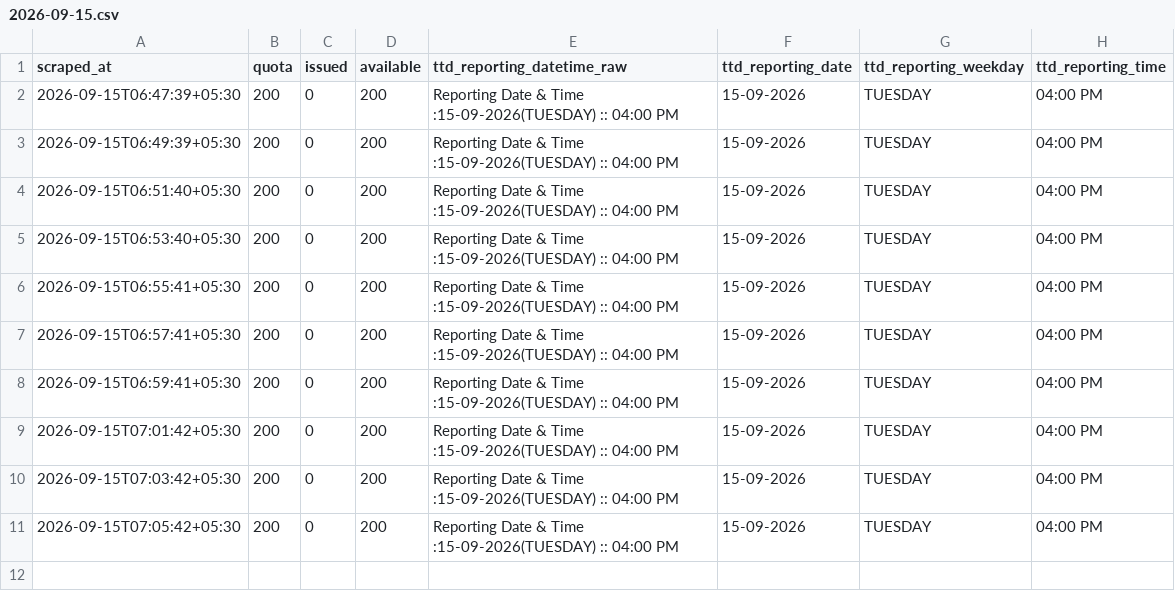
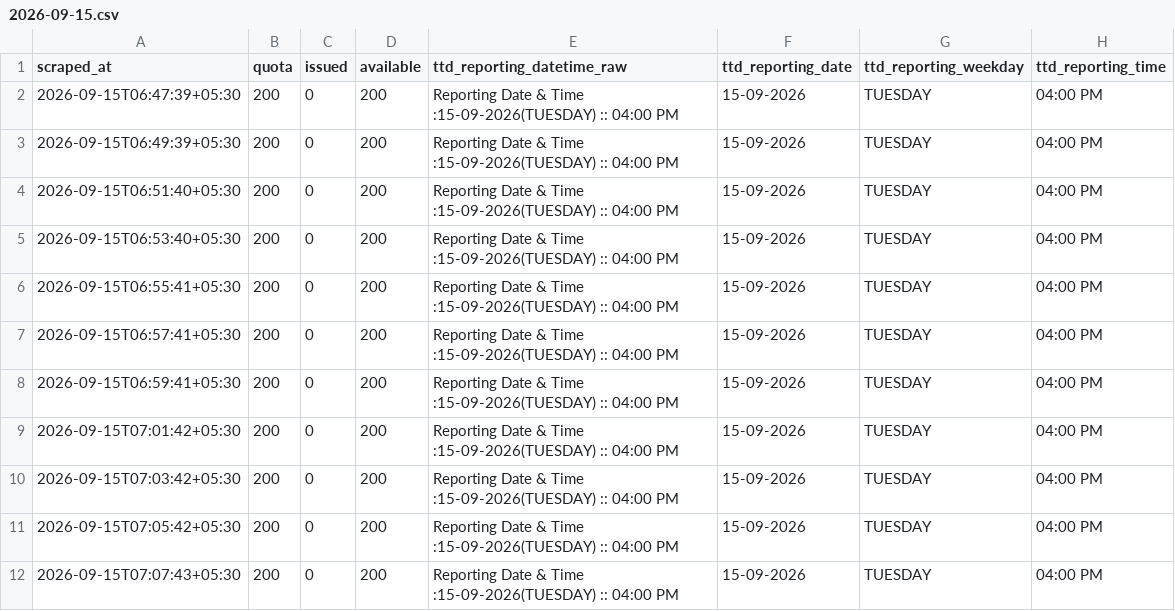
Before and after one commit to vamsikrishnamvk/tirupati-darshan-tracker, a CSV file: data/srivani_airport/2026-09-15.csv, drawn as a sheet; the diff names each change by its address in the sheet, - before the commit and + after, or states it on an @@ line.

Commit message:
data: merge local 2-min samples (2026-09-15 07:09 IST)

```diff
--- a/data/srivani_airport/2026-09-15.csv
+++ b/data/srivani_airport/2026-09-15.csv
+row 12: 2026-09-15T07:07:43+05:30 | 200 | 0 | 200 | Reporting Date & Time :15-09-2026(TUESDAY) :: 04:00 PM | 15-09-2026 | TUESDAY | 04:00 PM
```
Also changed, not shown: 1 other file.
